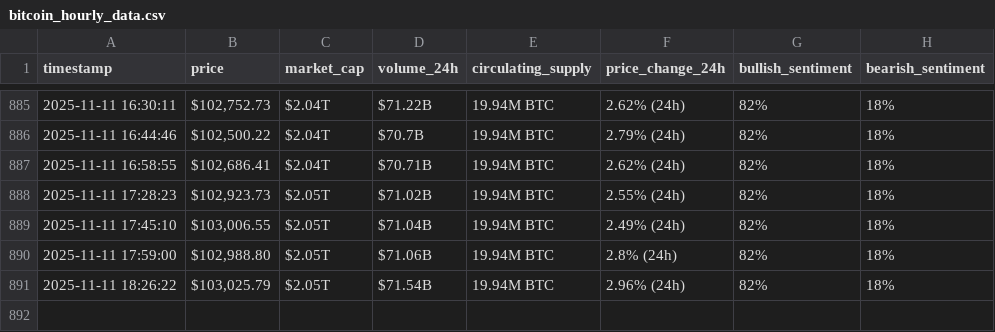
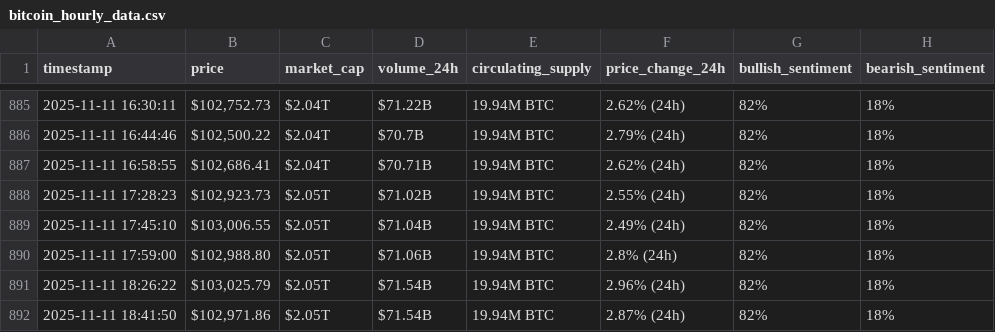
Before and after one commit to fatimataha22/webscraping-automation, a CSV file: bitcoin_hourly_data.csv, drawn as a sheet; only a part is shown, gaps mark what is left out; the diff names each change by its address in the sheet, - before the commit and + after, or states it on an @@ line.

```diff
--- a/bitcoin_hourly_data.csv
+++ b/bitcoin_hourly_data.csv
+row 892: 2025-11-11 18:41:50 | $102,971.86 | $2.05T | $71.54B | 19.94M BTC | 2.87% (24h) | 82% | 18%
```
Also changed, not shown: optimized_bitcoin_hourly_data.csv.
